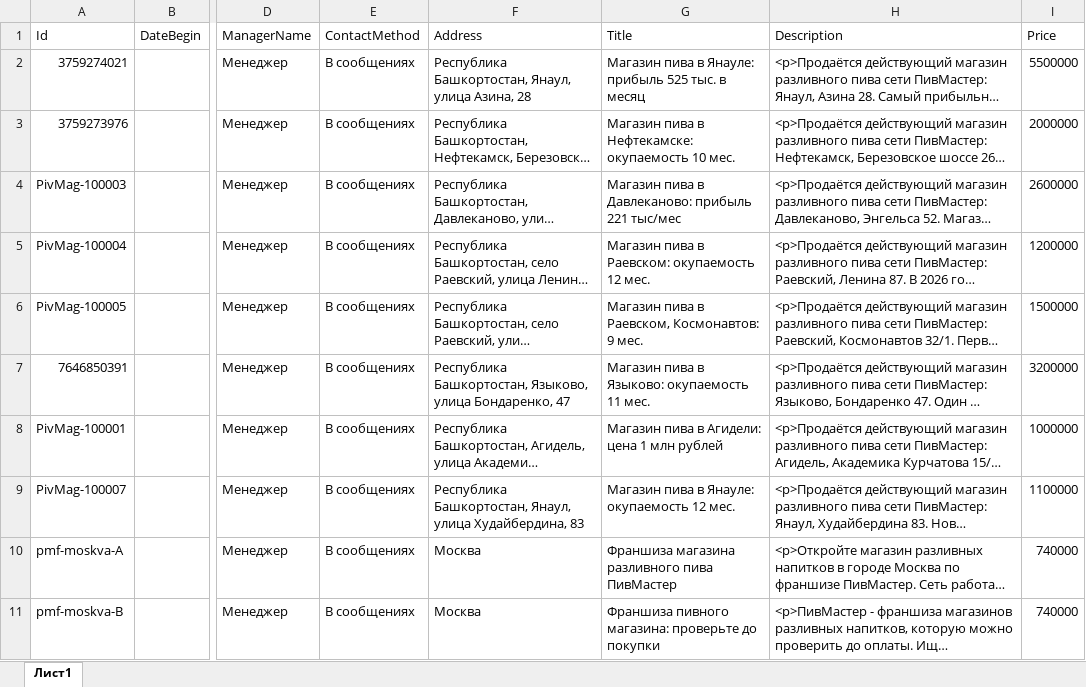
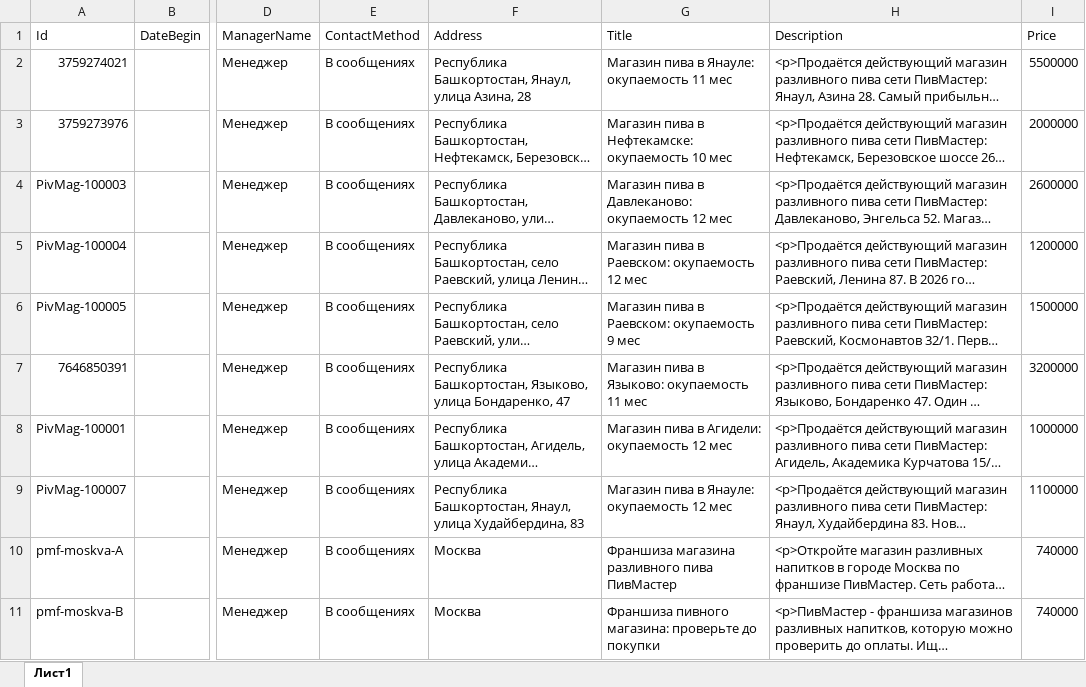
Before and after one commit to Andreyfranch/pivmaster-avito-feed, an Excel workbook: Pivmaster.xlsx, sheet Лист1, drawn as a sheet; only a part is shown, gaps mark what is left out; long unchanged cells end in …; values as stored, in another font and other column widths than the file's, no borders; the diff names each change by its address in the sheet, - before the commit and + after, or states it on an @@ line.

Commit message:
Feed 2026-11-18

```diff
--- a/Pivmaster.xlsx (sheet Лист1)
+++ b/Pivmaster.xlsx (sheet Лист1)
-G2 (Title): Магазин пива в Янауле: прибыль 525 тыс. в месяц
+G2 (Title): Магазин пива в Янауле: окупаемость 11 мес
-G3 (Title): …окупаемость 10 мес.
+G3 (Title): …окупаемость 10 мес
-G4 (Title): …в Давлеканово: прибыль 221 тыс/мес
+G4 (Title): …в Давлеканово: окупаемость 12 мес
-G5 (Title): Магазин пива в Раевском: окупаемость 12 мес.
+G5 (Title): Магазин пива в Раевском: окупаемость 12 мес
-G6 (Title): Магазин пива в Раевском, Космонавтов: 9 мес.
+G6 (Title): Магазин пива в Раевском: окупаемость 9 мес
-G7 (Title): Магазин пива в Языково: окупаемость 11 мес.
+G7 (Title): Магазин пива в Языково: окупаемость 11 мес
-G8 (Title): Магазин пива в Агидели: цена 1 млн рублей
+G8 (Title): Магазин пива в Агидели: окупаемость 12 мес
-G9 (Title): Магазин пива в Янауле: окупаемость 12 мес.
+G9 (Title): Магазин пива в Янауле: окупаемость 12 мес
```
